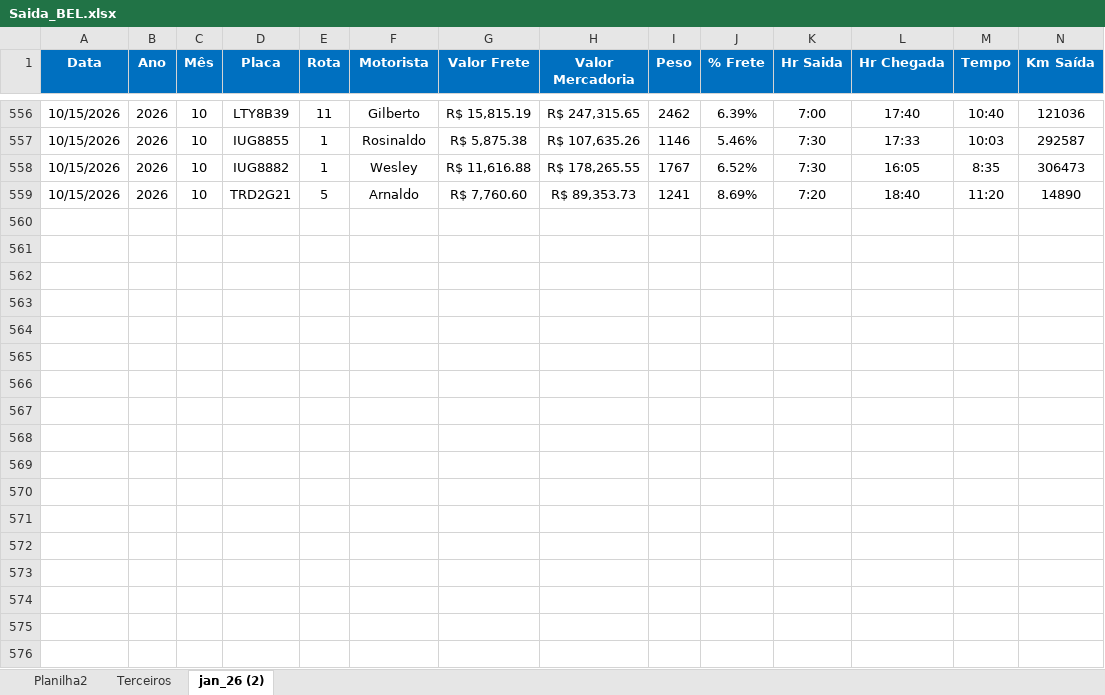
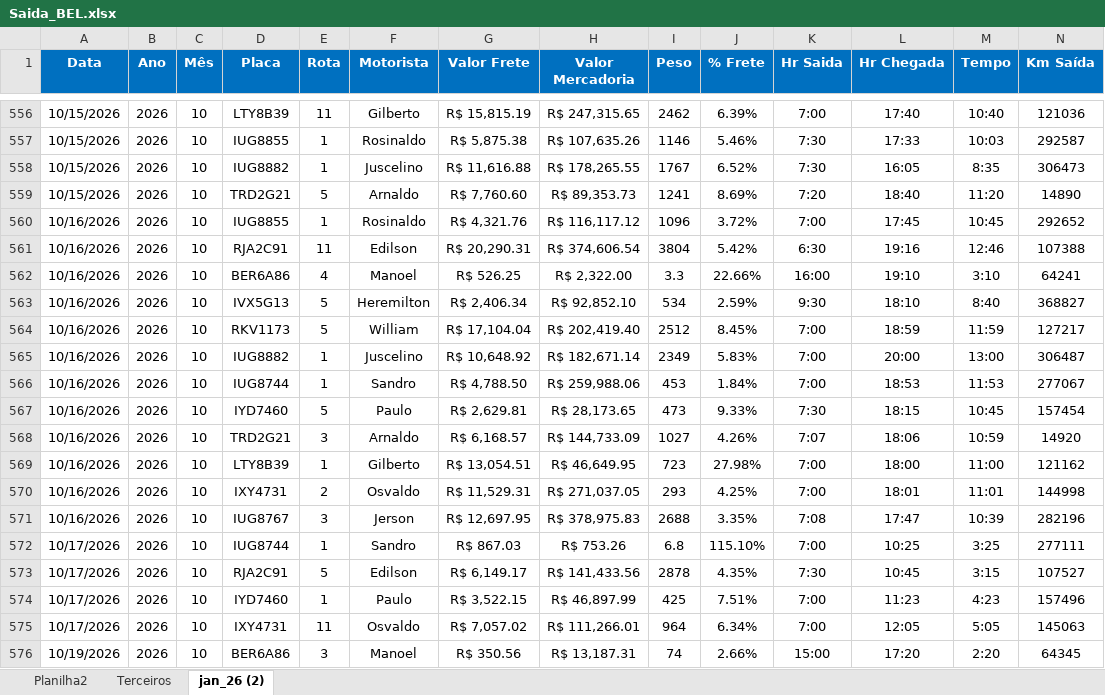
Before and after one commit to Manoel-Diger/saida_veiculo_bel, an Excel workbook: Saida_BEL.xlsx, sheet jan_26 (2), drawn as a sheet; only a part is shown, gaps mark what is left out; values as stored, in another font and other column widths than the file's, no borders; conditional formats and table styles not drawn; rows hold the shown columns only; the diff covers the shown part only; the diff names each change by its address in the sheet, - before the commit and + after, or states it on an @@ line.

```diff
--- a/Saida_BEL.xlsx (sheet jan_26 (2))
+++ b/Saida_BEL.xlsx (sheet jan_26 (2))
-F558 (Motorista): Wesley
+F558 (Motorista): Juscelino
+row 560: 10/16/2026 | 2026 | 10 | IUG8855 | 1 | Rosinaldo | R$ 4,321.76 | R$ 116,117.12 | 1096 | 3.72% | 7:00 | 17:45 | 10:45 | 292652
+row 561: 10/16/2026 | 2026 | 10 | RJA2C91 | 11 | Edilson | R$ 20,290.31 | R$ 374,606.54 | 3804 | 5.42% | 6:30 | 19:16 | 12:46 | 107388
+row 562: 10/16/2026 | 2026 | 10 | BER6A86 | 4 | Manoel | R$ 526.25 | R$ 2,322.00 | 3.3 | 22.66% | 16:00 | 19:10 | 3:10 | 64241
+row 563: 10/16/2026 | 2026 | 10 | IVX5G13 | 5 | Heremilton | R$ 2,406.34 | R$ 92,852.10 | 534 | 2.59% | 9:30 | 18:10 | 8:40 | 368827
+row 564: 10/16/2026 | 2026 | 10 | RKV1173 | 5 | William | R$ 17,104.04 | R$ 202,419.40 | 2512 | 8.45% | 7:00 | 18:59 | 11:59 | 127217
+row 565: 10/16/2026 | 2026 | 10 | IUG8882 | 1 | Juscelino | R$ 10,648.92 | R$ 182,671.14 | 2349 | 5.83% | 7:00 | 20:00 | 13:00 | 306487
+row 566: 10/16/2026 | 2026 | 10 | IUG8744 | 1 | Sandro | R$ 4,788.50 | R$ 259,988.06 | 453 | 1.84% | 7:00 | 18:53 | 11:53 | 277067
+row 567: 10/16/2026 | 2026 | 10 | IYD7460 | 5 | Paulo | R$ 2,629.81 | R$ 28,173.65 | 473 | 9.33% | 7:30 | 18:15 | 10:45 | 157454
+row 568: 10/16/2026 | 2026 | 10 | TRD2G21 | 3 | Arnaldo | R$ 6,168.57 | R$ 144,733.09 | 1027 | 4.26% | 7:07 | 18:06 | 10:59 | 14920
+row 569: 10/16/2026 | 2026 | 10 | LTY8B39 | 1 | Gilberto | R$ 13,054.51 | R$ 46,649.95 | 723 | 27.98% | 7:00 | 18:00 | 11:00 | 121162
+row 570: 10/16/2026 | 2026 | 10 | IXY4731 | 2 | Osvaldo | R$ 11,529.31 | R$ 271,037.05 | 293 | 4.25% | 7:00 | 18:01 | 11:01 | 144998
+row 571: 10/16/2026 | 2026 | 10 | IUG8767 | 3 | Jerson | R$ 12,697.95 | R$ 378,975.83 | 2688 | 3.35% | 7:08 | 17:47 | 10:39 | 282196
+row 572: 10/17/2026 | 2026 | 10 | IUG8744 | 1 | Sandro | R$ 867.03 | R$ 753.26 | 6.8 | 115.10% | 7:00 | 10:25 | 3:25 | 277111
+row 573: 10/17/2026 | 2026 | 10 | RJA2C91 | 5 | Edilson | R$ 6,149.17 | R$ 141,433.56 | 2878 | 4.35% | 7:30 | 10:45 | 3:15 | 107527
+row 574: 10/17/2026 | 2026 | 10 | IYD7460 | 1 | Paulo | R$ 3,522.15 | R$ 46,897.99 | 425 | 7.51% | 7:00 | 11:23 | 4:23 | 157496
+row 575: 10/17/2026 | 2026 | 10 | IXY4731 | 11 | Osvaldo | R$ 7,057.02 | R$ 111,266.01 | 964 | 6.34% | 7:00 | 12:05 | 5:05 | 145063
+row 576: 10/19/2026 | 2026 | 10 | BER6A86 | 3 | Manoel | R$ 350.56 | R$ 13,187.31 | 74 | 2.66% | 15:00 | 17:20 | 2:20 | 64345
```
Also changed, not shown: 12 added rows and 51 edited cells elsewhere in this sheet, sheet Terceiros, sheet Planilha2, 1 other file.
